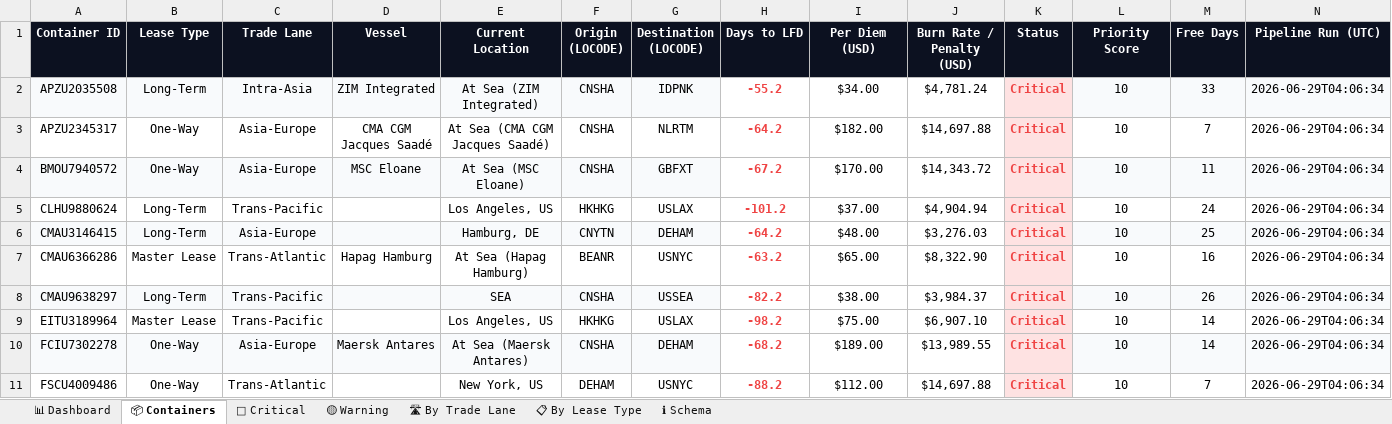
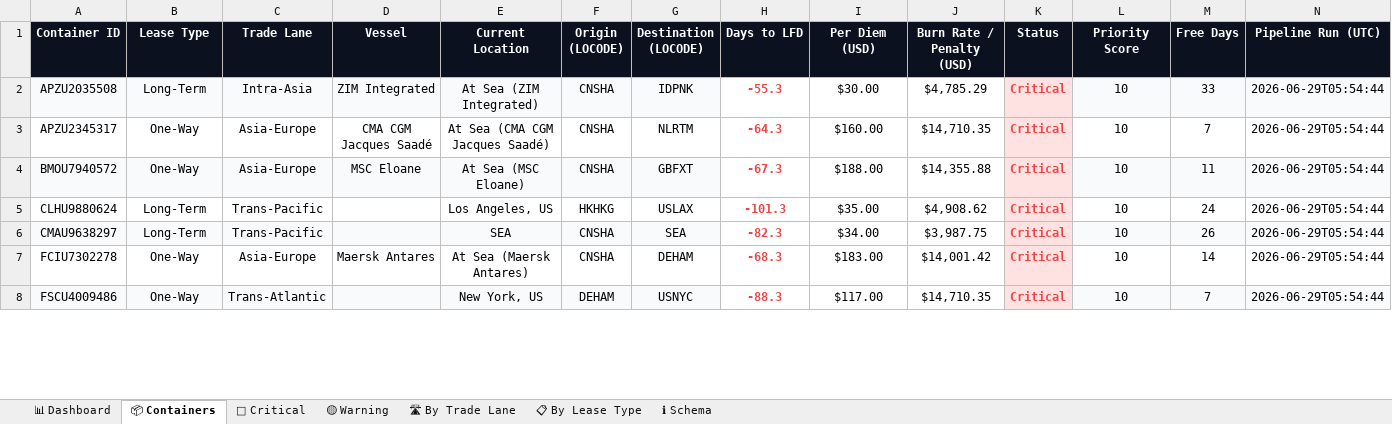
Before and after one commit to rahulmistry18/Reposea_container_optimizer, an Excel workbook: data/exports/reposea_report.xlsx, sheet 📦 Containers, drawn as a sheet; only a part is shown; values as stored, in another font and other column widths than the file's, no borders; table styles not drawn; removed rows and columns are numbered as before the commit, all else as after; the diff covers the shown part only; the diff names each change by its address in the sheet, - before the commit and + after, or states it on an @@ line.

Commit message:
chore(data): pipeline run 2026-06-28T21:54:45Z [skip ci]

```diff
--- a/data/exports/reposea_report.xlsx (sheet 📦 Containers)
+++ b/data/exports/reposea_report.xlsx (sheet 📦 Containers)
-H2 (Days to LFD): -55.2
+H2 (Days to LFD): -55.3
-I2 (Per Diem (USD)): $34.00
+I2 (Per Diem (USD)): $30.00
-J2 (Burn Rate / Penalty (USD)): $4,781.24
+J2 (Burn Rate / Penalty (USD)): $4,785.29
-N2:N5 (Pipeline Run (UTC)): 2026-06-29T04:06:34
+N2:N5 (Pipeline Run (UTC)): 2026-06-29T05:54:44
-H3 (Days to LFD): -64.2
+H3 (Days to LFD): -64.3
-I3 (Per Diem (USD)): $182.00
+I3 (Per Diem (USD)): $160.00
-J3 (Burn Rate / Penalty (USD)): $14,697.88
+J3 (Burn Rate / Penalty (USD)): $14,710.35
-H4 (Days to LFD): -67.2
+H4 (Days to LFD): -67.3
-I4 (Per Diem (USD)): $170.00
+I4 (Per Diem (USD)): $188.00
-J4 (Burn Rate / Penalty (USD)): $14,343.72
+J4 (Burn Rate / Penalty (USD)): $14,355.88
-H5 (Days to LFD): -101.2
+H5 (Days to LFD): -101.3
-I5 (Per Diem (USD)): $37.00
+I5 (Per Diem (USD)): $35.00
-J5 (Burn Rate / Penalty (USD)): $4,904.94
+J5 (Burn Rate / Penalty (USD)): $4,908.62
-row 6: CMAU3146415 | Long-Term | Asia-Europe |  | Hamburg, DE | CNYTN | DEHAM | -64.2 | $48.00 | $3,276.03 | Critical | 10 | 25 | 2026-06-29T04:06:34
-row 7: CMAU6366286 | Master Lease | Trans-Atlantic | Hapag Hamburg | At Sea (Hapag Hamburg) | BEANR | USNYC | -63.2 | $65.00 | $8,322.90 | Critical | 10 | 16 | 2026-06-29T04:06:34
-G6 (Destination (LOCODE)): USSEA
+G6 (Destination (LOCODE)): SEA
-H6 (Days to LFD): -82.2
+H6 (Days to LFD): -82.3
-I6 (Per Diem (USD)): $38.00
+I6 (Per Diem (USD)): $34.00
-J6 (Burn Rate / Penalty (USD)): $3,984.37
+J6 (Burn Rate / Penalty (USD)): $3,987.75
-N6 (Pipeline Run (UTC)): 2026-06-29T04:06:34
+N6 (Pipeline Run (UTC)): 2026-06-29T05:54:44
-row 9: EITU3189964 | Master Lease | Trans-Pacific |  | Los Angeles, US | HKHKG | USLAX | -98.2 | $75.00 | $6,907.10 | Critical | 10 | 14 | 2026-06-29T04:06:34
-A7:G7 fill: #F8FAFC
+A7:G7 fill: none
-H7 (Days to LFD): -68.2
+H7 (Days to LFD): -68.3
-I7 (Per Diem (USD)): $189.00
+I7 (Per Diem (USD)): $183.00
-J7 (Burn Rate / Penalty (USD)): $13,989.55
+J7 (Burn Rate / Penalty (USD)): $14,001.42
-L7:N7 fill: #F8FAFC
+L7:N7 fill: none
-N7:N8 (Pipeline Run (UTC)): 2026-06-29T04:06:34
+N7:N8 (Pipeline Run (UTC)): 2026-06-29T05:54:44
-A8:G8 fill: none
+A8:G8 fill: #F8FAFC
-H8 (Days to LFD): -88.2
+H8 (Days to LFD): -88.3
-I8 (Per Diem (USD)): $112.00
+I8 (Per Diem (USD)): $117.00
-J8 (Burn Rate / Penalty (USD)): $14,697.88
+J8 (Burn Rate / Penalty (USD)): $14,710.35
-L8:N8 fill: none
+L8:N8 fill: #F8FAFC
```
Also changed, not shown: 14 added rows, 11 removed rows, 56 edited cells and cell formats elsewhere in this sheet, sheet 🔴 Critical, sheet 🛣 By Trade Lane, sheet 📊 Dashboard, sheet 📋 By Lease Type, 7 other files.
